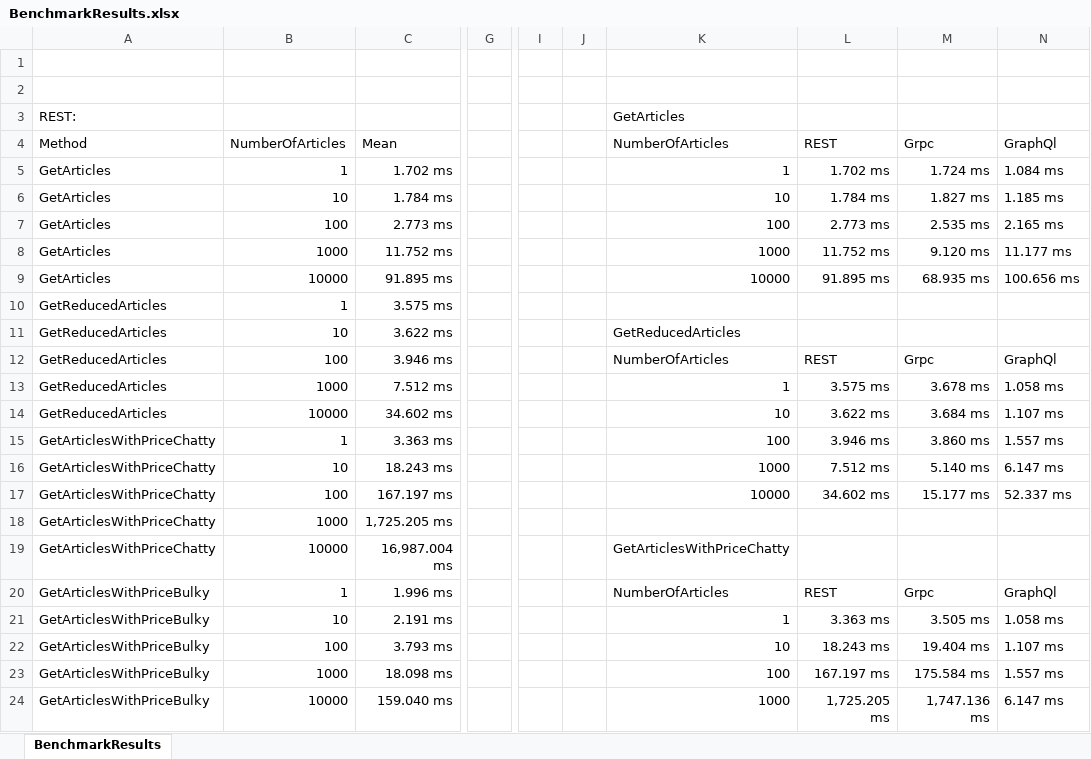
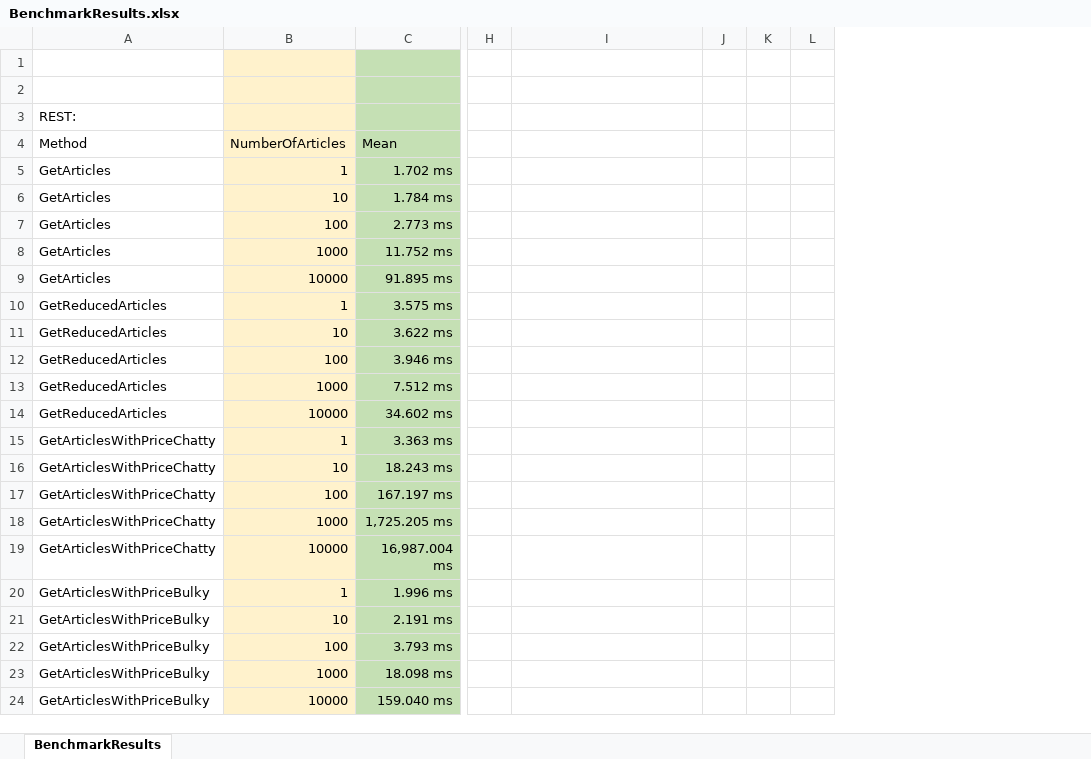
Before and after one commit to EliasAnton/Testaufbau, an Excel workbook: Testaufbau/BenchmarkResults/BenchmarkResults.xlsx, sheet BenchmarkResults, drawn as a sheet; only a part is shown, gaps mark what is left out; values as stored, in another font and other column widths than the file's, no borders; removed rows and columns are numbered as before the commit, all else as after; the diff covers the shown part only; the diff names each change by its address in the sheet, - before the commit and + after, or states it on an @@ line.

```diff
--- a/Testaufbau/BenchmarkResults/BenchmarkResults.xlsx (sheet BenchmarkResults)
+++ b/Testaufbau/BenchmarkResults/BenchmarkResults.xlsx (sheet BenchmarkResults)
-column G, empty
-column I, empty
-column J, empty
+column H, empty
-column L, rows 4-24: REST | 1.702 ms | 1.784 ms | 2.773 ms | 11.752 ms | 91.895 ms |  |  | REST | 3.575 ms | 3.622 ms | 3.946 ms | 7.512 ms | 34.602 ms |  |  | REST | 3.363 ms | 18.243 ms | 167.197 ms | 1,725.205 ms
-column M, rows 4-24: Grpc | 1.724 ms | 1.827 ms | 2.535 ms | 9.120 ms | 68.935 ms |  |  | Grpc | 3.678 ms | 3.684 ms | 3.860 ms | 5.140 ms | 15.177 ms |  |  | Grpc | 3.505 ms | 19.404 ms | 175.584 ms | 1,747.136 ms
-column N, rows 4-24: GraphQl | 1.084 ms | 1.185 ms | 2.165 ms | 11.177 ms | 100.656 ms |  |  | GraphQl | 1.058 ms | 1.107 ms | 1.557 ms | 6.147 ms | 52.337 ms |  |  | GraphQl | 1.058 ms | 1.107 ms | 1.557 ms | 6.147 ms
+column J, empty
+column K, empty
+column L, empty
-B1:B24 fill: none
+B1:B24 fill: #FFF2CC
-C1:C24 fill: none
+C1:C24 fill: #C5E0B4
-I3: GetArticles
+I3: (empty)
-I4: NumberOfArticles
+I4: (empty)
-I5: 1
+I5: (empty)
-I6: 10
+I6: (empty)
-I7: 100
+I7: (empty)
-I8: 1000
+I8: (empty)
-I9: 10000
+I9: (empty)
-I11: GetReducedArticles
+I11: (empty)
-I12: NumberOfArticles
+I12: (empty)
-I13: 1
+I13: (empty)
-I14: 10
+I14: (empty)
-I15: 100
+I15: (empty)
-I16: 1000
+I16: (empty)
-I17: 10000
+I17: (empty)
-I19: GetArticlesWithPriceChatty
+I19: (empty)
-I20: NumberOfArticles
+I20: (empty)
-I21: 1
+I21: (empty)
-I22: 10
+I22: (empty)
-I23: 100
+I23: (empty)
-I24: 1000
+I24: (empty)
```
Also changed, not shown: 128 added rows, 24 removed rows, 26 edited cells and cell formats elsewhere in this sheet, 7 other files.
